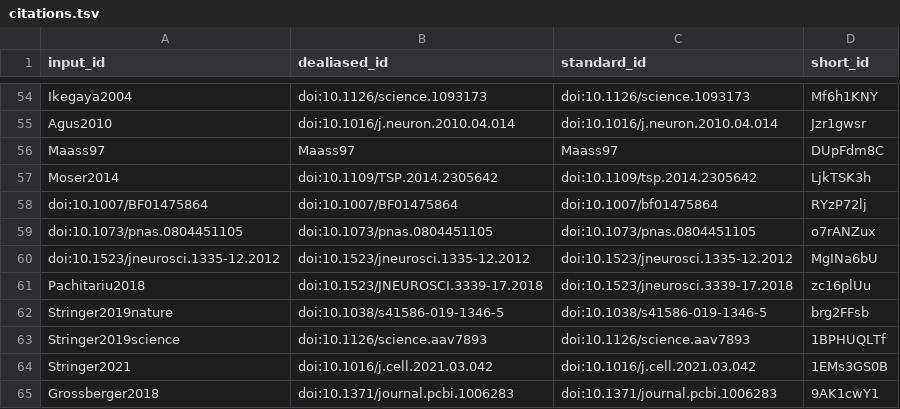
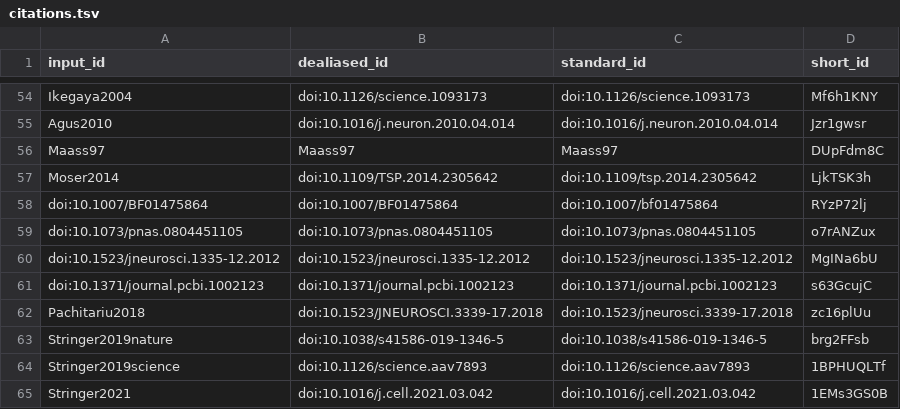
Before and after one commit to SpikeAI/2022-10-04_polychronies_OBSOLETE, a TSV file: citations.tsv, drawn as a sheet; only a part is shown, gaps mark what is left out; the shorter side is filled out with more unchanged rows.

```diff
--- a/citations.tsv
+++ b/citations.tsv
@@ -60,2 +60,3 @@ doi:10.1073/pnas.0804451105	doi:10.1073/pnas.0804451105	doi:10.1073/pnas.0804451
 doi:10.1523/jneurosci.1335-12.2012	doi:10.1523/jneurosci.1335-12.2012	doi:10.1523/jneurosci.1335-12.2012	MgINa6bU
+doi:10.1371/journal.pcbi.1002123	doi:10.1371/journal.pcbi.1002123	doi:10.1371/journal.pcbi.1002123	s63GcujC
 Pachitariu2018	doi:10.1523/JNEUROSCI.3339-17.2018	doi:10.1523/jneurosci.3339-17.2018	zc16plUu
```
Also changed, not shown: 7 other files.
